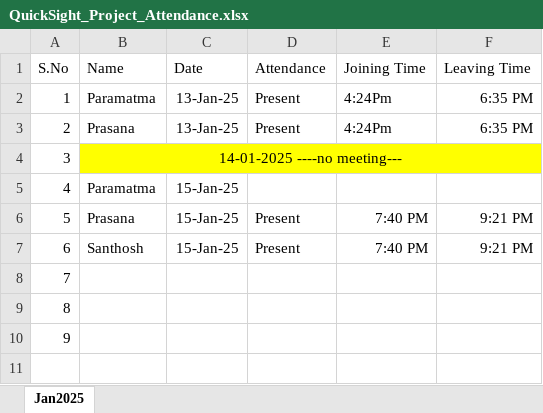
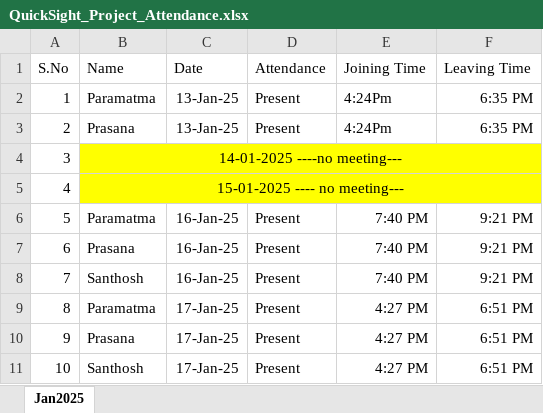
Before and after one commit to GummadiPrasanna/AWS_PROJECT_ATTENDENCE, an Excel workbook: QuickSight_Project_Attendance.xlsx, sheet Jan2025, drawn as a sheet; values as stored, in another font and other column widths than the file's, no borders; addresses are those after the commit; the diff names each change by its address in the sheet, - before the commit and + after, or states it on an @@ line.

Commit message:
updating file

```diff
--- a/QuickSight_Project_Attendance.xlsx (sheet Jan2025)
+++ b/QuickSight_Project_Attendance.xlsx (sheet Jan2025)
+row 5: 4 | 15-01-2025 ---- no meeting---
@@ column A (S.No) renumbered from row 6 down @@
-C6:C8 (Date): 15-Jan-25
+C6:C8 (Date): 16-Jan-25
-D6 (Attendance): (empty)
+D6 (Attendance): Present
-E6 (Joining Time): (empty)
+E6 (Joining Time): 7:40 PM
-F6 (Leaving Time): (empty)
+F6 (Leaving Time): 9:21 PM
-B9 (Name): (empty)
+B9 (Name): Paramatma
-C9:C11 (Date): (empty)
+C9:C11 (Date): 17-Jan-25
-D9:D11 (Attendance): (empty)
+D9:D11 (Attendance): Present
-E9:E11 (Joining Time): (empty)
+E9:E11 (Joining Time): 4:27 PM
-F9:F11 (Leaving Time): (empty)
+F9:F11 (Leaving Time): 6:51 PM
-B10 (Name): (empty)
+B10 (Name): Prasana
-B11 (Name): (empty)
+B11 (Name): Santhosh
```
